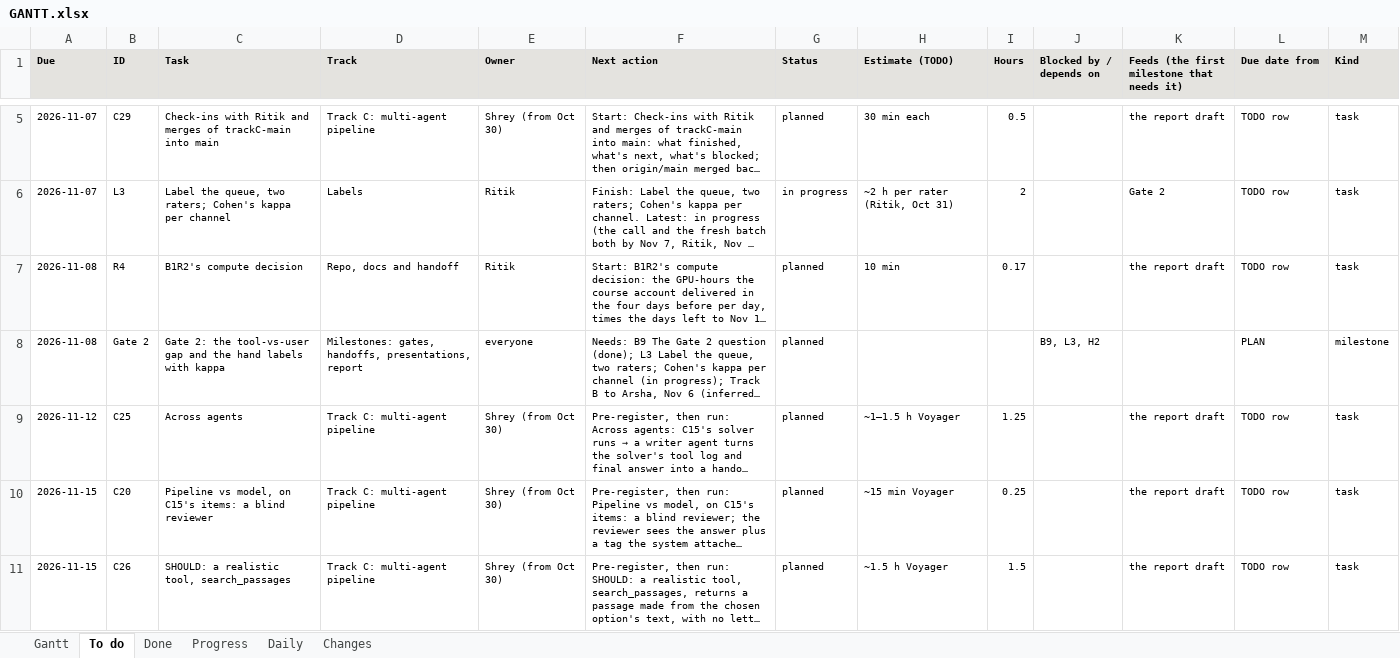
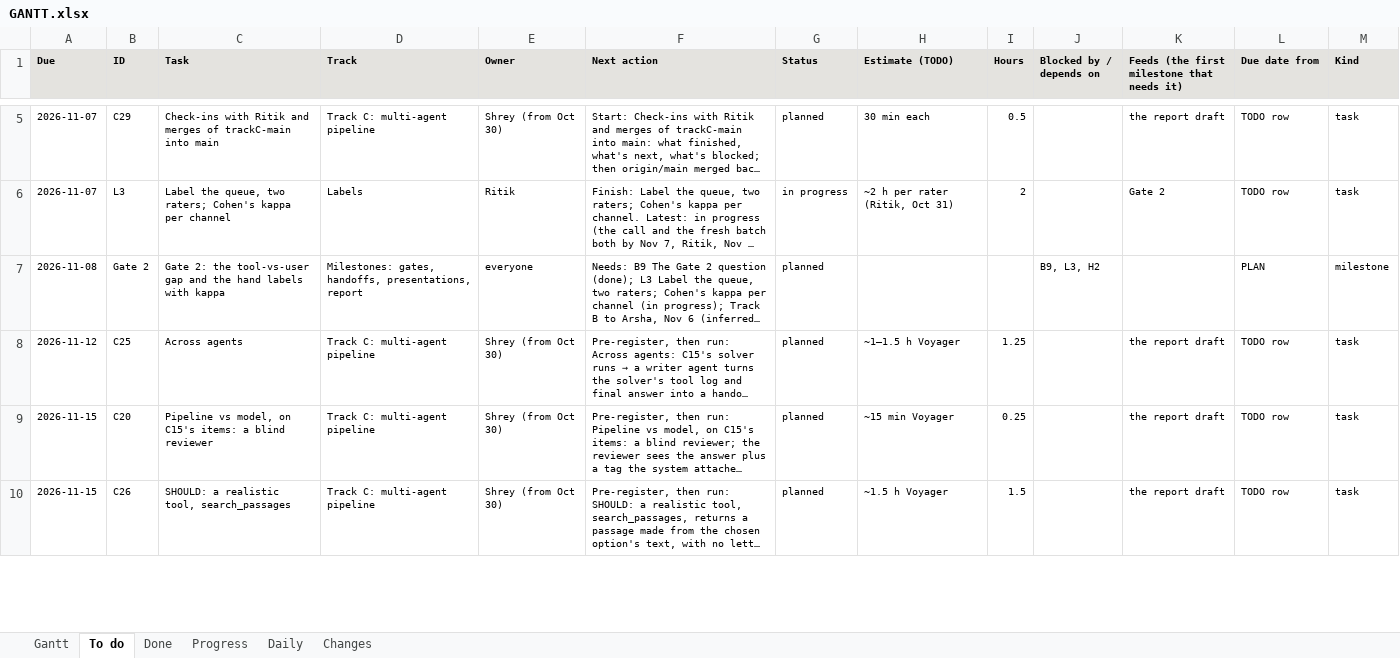
Before and after one commit to shrey-Bish/cse598-cot-faithfulness, an Excel workbook: docs/status/GANTT.xlsx, sheet To do, drawn as a sheet; only a part is shown, gaps mark what is left out; long unchanged cells end in …; values as stored, in another font and other column widths than the file's, no borders; the diff covers the shown part only; the diff names each change by its address in the sheet, - before the commit and + after, or states it on an @@ line.

Commit message:
Sol's real limit, the re-plan at 1:30 a job, and B1R2's code (Ritik, Nov 4, 01:02). What binds on the class QoS is the 960 running GPU-minutes and the 10 submitted jobs, not MaxJobsPU 2: 7 one-GPU A39 parts ran at once on Nov 3. accounts.conf lists max_jobs 10 with the reason; submit.sh's "both slots are taken" line is replaced by the two limits (the GPU-minutes free now, the places left in the 10), the wait estimate notes that a pending job that fits may start first, and the download rule is reworded (one at a time); SOL_SETUP, RUNBOOK section 0, PLAN, the GPU README and plan_eval's docstring say so (tests: 1 new, 3 changed, failing first). The re-plan (the A39 log's section 12 and the B20 log's section 14, committed in 21e0386 before any of it ran): E2's 7 remaining core quarters as 28 sixteenths, the wrapper systems as 15 fifths, a sweep per system, the 30 in 22 jobs, B20's runs, all at 1:30, with longer shapes before nights; the calendar (projected: E2 and B20 done Nov 5-6, B1R2 Nov 6-8; reads stay Nov 17) and the 118 ordered lines in the session log 00:26. B1R2 runs (the A39 log's section 13, 21e0386): provenance_job.py generate --b1r2 (E2, the inserted tool turn, 2 wrong + 2 correct + 1 no-hint run a question, alpha = 1 and 0.25, its own folder; B1's defaults unchanged; 6 tests, 5 failing first, one pinning that no vLLM job imports B1's module); its lines in RUNBOOK section 14, the GPU README and provenance_gen.sbatch. TODO (A39, B1R2, R3, R4 done, A12), TODO_B (B20; Ritik's until Nov 6), README, FINDINGS, CLAIMS, TRACK_A_FIX, the supplement ledger's entries; the session log, the daily, INDEX, LATEST; STATUS and the Gantt. Nothing the queued Sol jobs load changed (of last night's 49 files, accounts.conf's account list and provenance_job.py, which only the Hugging Face path reaches). Suite: 830 passed, 1 skipped; 0 broken links; nothing missing.

```diff
--- a/docs/status/GANTT.xlsx (sheet To do)
+++ b/docs/status/GANTT.xlsx (sheet To do)
-row 7: 2026-11-08 | R4 | B1R2's compute decision | Repo, docs and handoff | Ritik | Start: B1R2's compute decision: the GPU-hours the course account delivered in the four days before per day, times the days left to Nov 1… | planned | 10 min | 0.17 |  | the report draft | TODO row | task
```
Also changed, not shown: 10 edited cells elsewhere in this sheet, sheet Daily, sheet Changes, sheet Progress, sheet Done, sheet Gantt, 25 other files.
